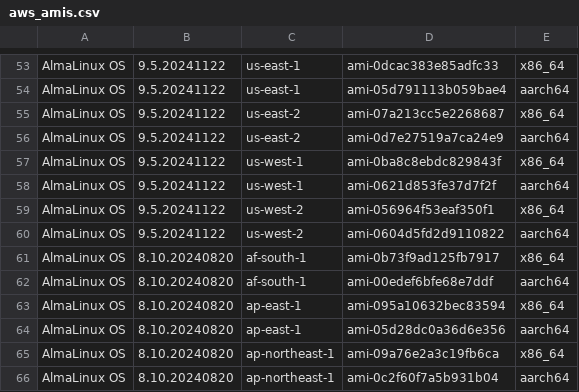
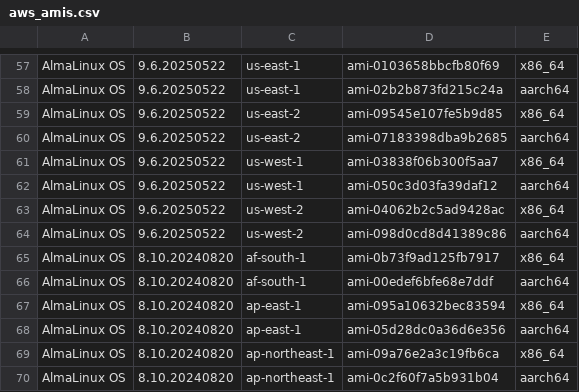
Before and after one commit to AlmaLinux/wiki, a CSV file: docs/.vuepress/public/ci-data/aws_amis.csv, drawn as a sheet; only a part is shown, gaps mark what is left out; the diff covers the shown part only.

```diff
--- a/docs/.vuepress/public/ci-data/aws_amis.csv
+++ b/docs/.vuepress/public/ci-data/aws_amis.csv
@@ -53,9 +57,9 @@
-"AlmaLinux OS","9.5.20241122","us-east-1","ami-0dcac383e85adfc33","x86_64"
-"AlmaLinux OS","9.5.20241122","us-east-1","ami-05d791113b059bae4","aarch64"
-"AlmaLinux OS","9.5.20241122","us-east-2","ami-07a213cc5e2268687","x86_64"
-"AlmaLinux OS","9.5.20241122","us-east-2","ami-0d7e27519a7ca24e9","aarch64"
-"AlmaLinux OS","9.5.20241122","us-west-1","ami-0ba8c8ebdc829843f","x86_64"
-"AlmaLinux OS","9.5.20241122","us-west-1","ami-0621d853fe37d7f2f","aarch64"
-"AlmaLinux OS","9.5.20241122","us-west-2","ami-056964f53eaf350f1","x86_64"
-"AlmaLinux OS","9.5.20241122","us-west-2","ami-0604d5fd2d9110822","aarch64"
+"AlmaLinux OS","9.6.20250522","us-east-1","ami-0103658bbcfb80f69","x86_64"
+"AlmaLinux OS","9.6.20250522","us-east-1","ami-02b2b873fd215c24a","aarch64"
+"AlmaLinux OS","9.6.20250522","us-east-2","ami-09545e107fe5b9d85","x86_64"
+"AlmaLinux OS","9.6.20250522","us-east-2","ami-07183398dba9b2685","aarch64"
+"AlmaLinux OS","9.6.20250522","us-west-1","ami-03838f06b300f5aa7","x86_64"
+"AlmaLinux OS","9.6.20250522","us-west-1","ami-050c3d03fa39daf12","aarch64"
+"AlmaLinux OS","9.6.20250522","us-west-2","ami-04062b2c5ad9428ac","x86_64"
+"AlmaLinux OS","9.6.20250522","us-west-2","ami-098d0cd8d41389c86","aarch64"
 "AlmaLinux OS","8.10.20240820","af-south-1","ami-0b73f9ad125fb7917","x86_64"
```
Also changed, not shown: 4 added rows and 104 edited cells elsewhere in this file, 1 other file.
